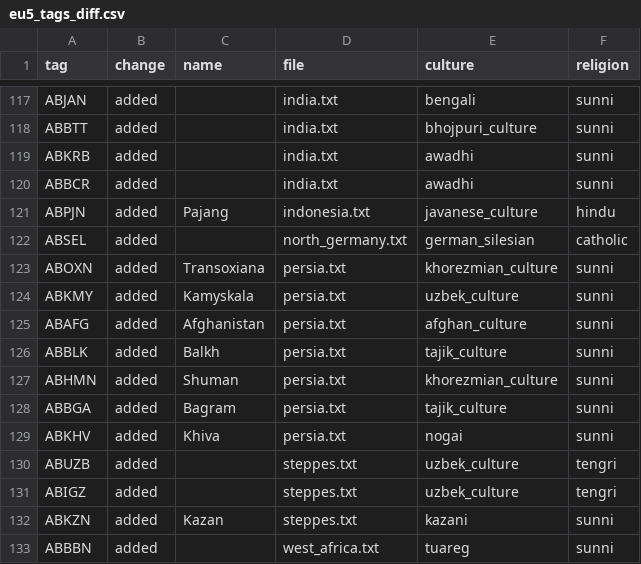
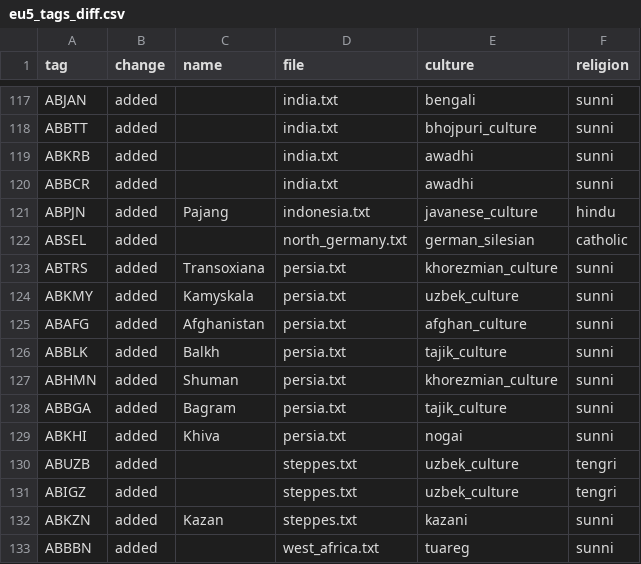
Before and after one commit to Ars-Belli/Ars-Belli-Mod, a CSV file: .tools/eu5_tags_diff.csv, drawn as a sheet; only a part is shown, gaps mark what is left out.

```diff
--- a/.tools/eu5_tags_diff.csv
+++ b/.tools/eu5_tags_diff.csv
@@ -122,3 +122,3 @@ ABPJN,added,Pajang,indonesia.txt,javanese_culture,hindu
 ABSEL,added,,north_germany.txt,german_silesian,catholic
-ABOXN,added,Transoxiana,persia.txt,khorezmian_culture,sunni
+ABTRS,added,Transoxiana,persia.txt,khorezmian_culture,sunni
 ABKMY,added,Kamyskala,persia.txt,uzbek_culture,sunni
@@ -128,3 +128,3 @@ ABHMN,added,Shuman,persia.txt,khorezmian_culture,sunni
 ABBGA,added,Bagram,persia.txt,tajik_culture,sunni
-ABKHV,added,Khiva,persia.txt,nogai,sunni
+ABKHI,added,Khiva,persia.txt,nogai,sunni
 ABUZB,added,,steppes.txt,uzbek_culture,tengri
```
Also changed, not shown: .tools/eu5_tags_mod.csv, 26 other files.
